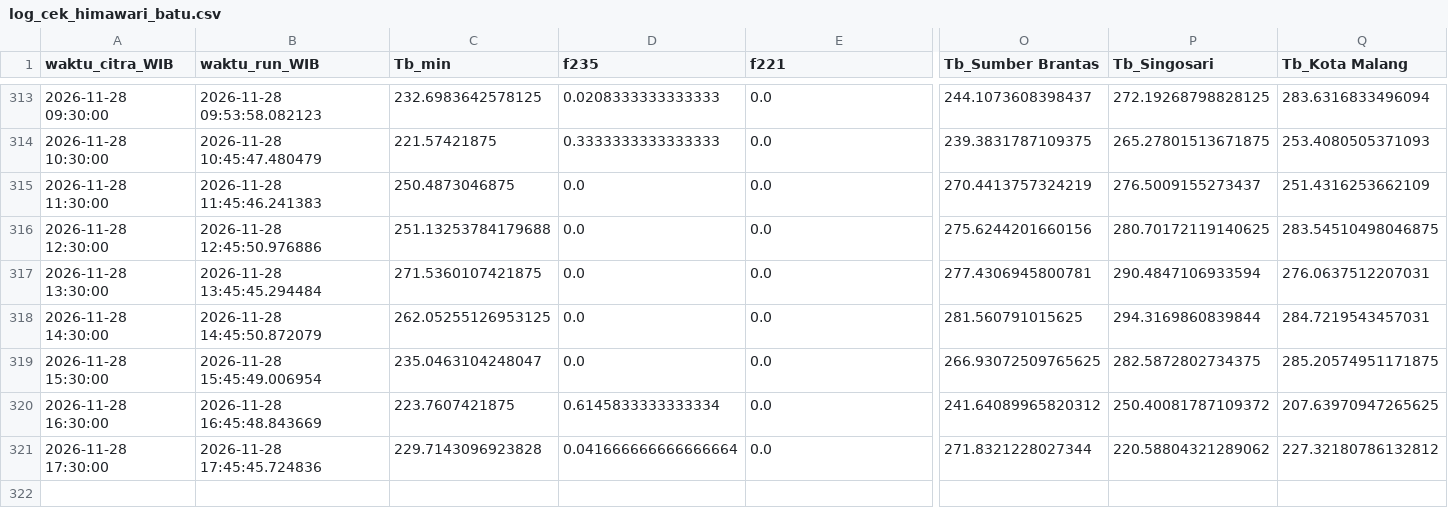
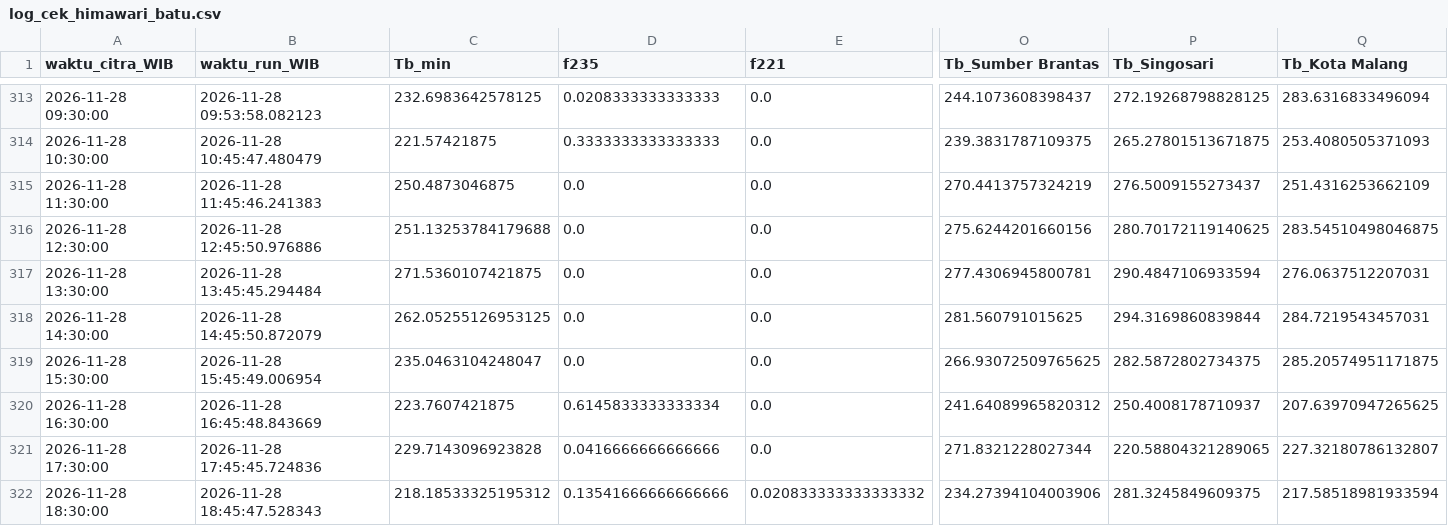
Before and after one commit to bagus2018/pantau-awan-batu, a CSV file: output/log_cek_himawari_batu.csv, drawn as a sheet; only a part is shown, gaps mark what is left out; rows hold the shown columns only; the diff names each change by its address in the sheet, - before the commit and + after, or states it on an @@ line.

```diff
--- a/output/log_cek_himawari_batu.csv
+++ b/output/log_cek_himawari_batu.csv
-P320 (Tb_Singosari): 250.40081787109372
+P320 (Tb_Singosari): 250.4008178710937
-D321 (f235): 0.041666666666666664
+D321 (f235): 0.0416666666666666
-P321 (Tb_Singosari): 220.58804321289062
+P321 (Tb_Singosari): 220.58804321289065
-Q321 (Tb_Kota Malang): 227.32180786132812
+Q321 (Tb_Kota Malang): 227.32180786132807
+row 322: 2026-11-28 18:30:00 | 2026-11-28 18:45:47.528343 | 218.18533325195312 | 0.13541666666666666 | 0.020833333333333332 | 234.27394104003906 | 281.3245849609375 | 217.58518981933594
```
Also changed, not shown: output/LATEST_banding_historis.csv, output/LATEST_deret_awan.csv, 4 other files.
